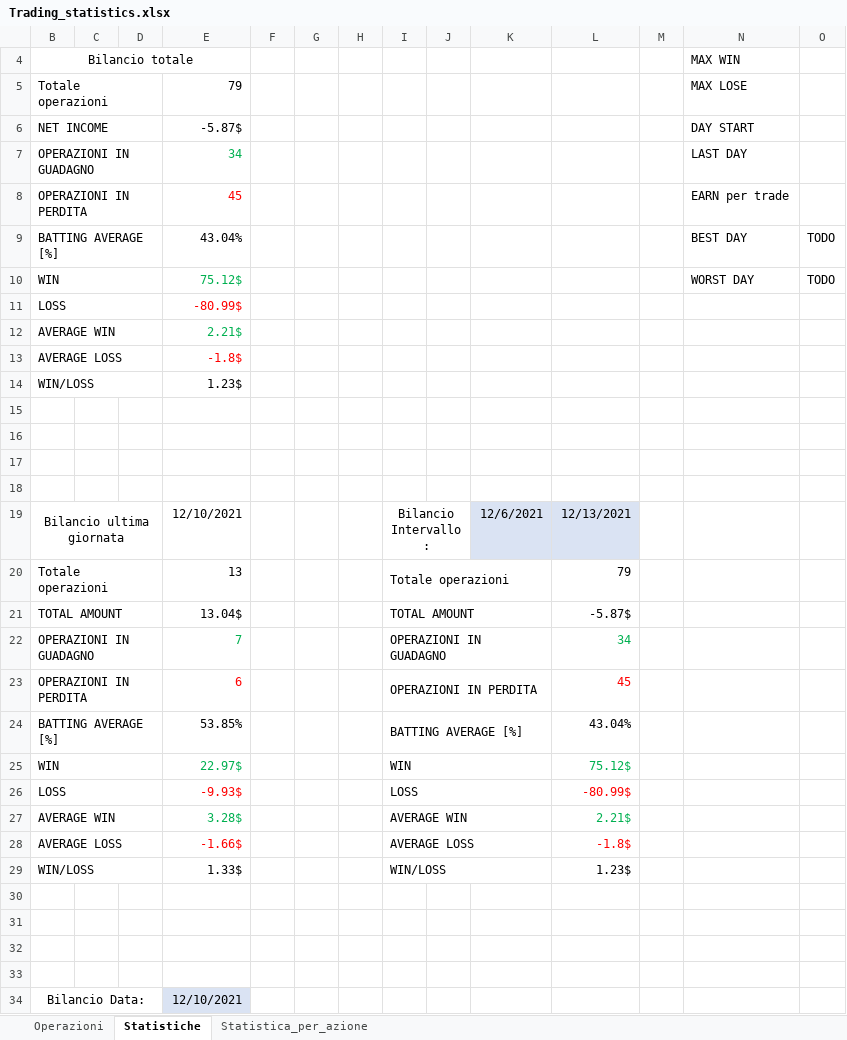
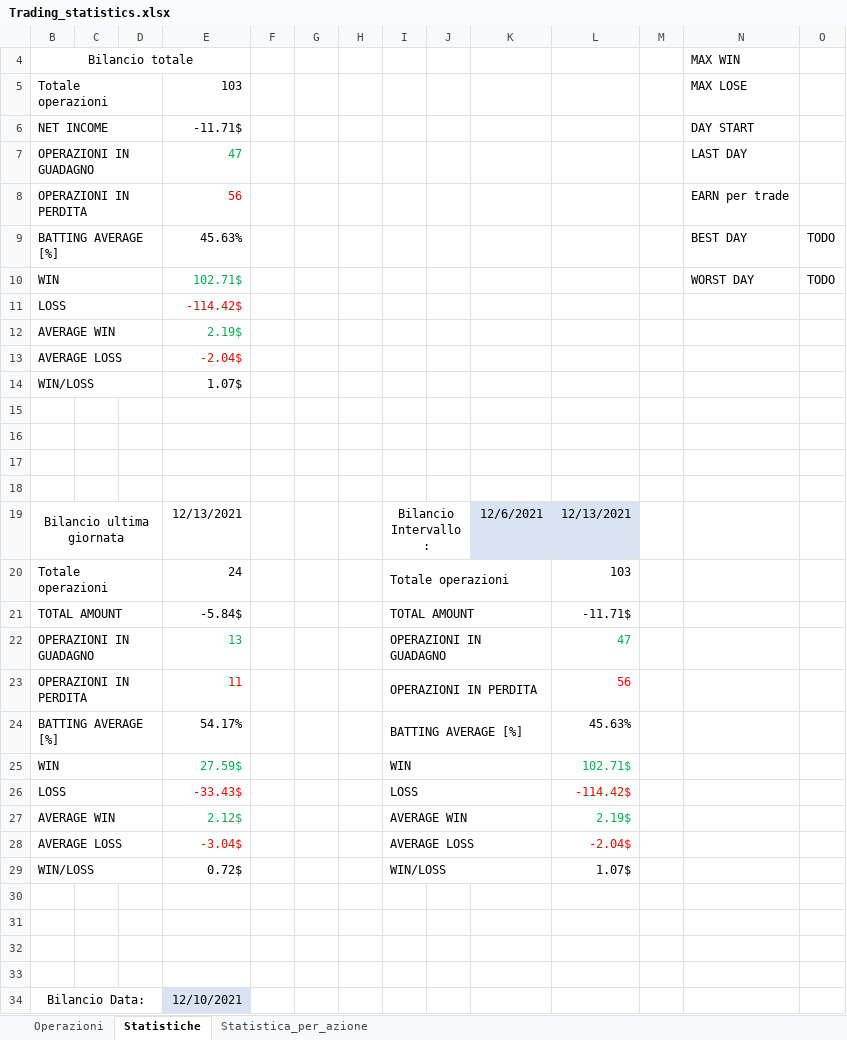
Before and after one commit to duracell314/Antonio, an Excel workbook: Trading_statistics.xlsx, sheet Statistiche, drawn as a sheet; only a part is shown; values as stored, in another font and other column widths than the file's, no borders; the diff covers the shown part only; the diff names each change by its address in the sheet, - before the commit and + after, or states it on an @@ line.

Commit message:
- Added run.py to run all the scripts. - inserted TODO in StatisticsPerShares - Inserted template in NewOperations sheet.

```diff
--- a/Trading_statistics.xlsx (sheet Statistiche)
+++ b/Trading_statistics.xlsx (sheet Statistiche)
-E5: 79
+E5: 103
-E6: -5.87$
+E6: -11.71$
-E7: 34
+E7: 47
-E8: 45
+E8: 56
-E9: 43.04%
+E9: 45.63%
-E10: 75.12$
+E10: 102.71$
-E11: -80.99$
+E11: -114.42$
-E12: 2.21$
+E12: 2.19$
-E13: -1.8$
+E13: -2.04$
-E14: 1.23$
+E14: 1.07$
-E19: 12/10/2021
+E19: 12/13/2021
-E20: 13
+E20: 24
-L20: 79
+L20: 103
-E21: 13.04$
+E21: -5.84$
-L21: -5.87$
+L21: -11.71$
-E22: 7
+E22: 13
-L22: 34
+L22: 47
-E23: 6
+E23: 11
-L23: 45
+L23: 56
-E24: 53.85%
+E24: 54.17%
-L24: 43.04%
+L24: 45.63%
-E25: 22.97$
+E25: 27.59$
-L25: 75.12$
+L25: 102.71$
-E26: -9.93$
+E26: -33.43$
-L26: -80.99$
+L26: -114.42$
-E27: 3.28$
+E27: 2.12$
-L27: 2.21$
+L27: 2.19$
-E28: -1.66$
+E28: -3.04$
-L28: -1.8$
+L28: -2.04$
-E29: 1.33$
+E29: 0.72$
-L29: 1.23$
+L29: 1.07$
```
Also changed, not shown: 1 edited cell elsewhere in this sheet, sheet Operazioni, sheet Statistica_per_azione, 3 other files.
